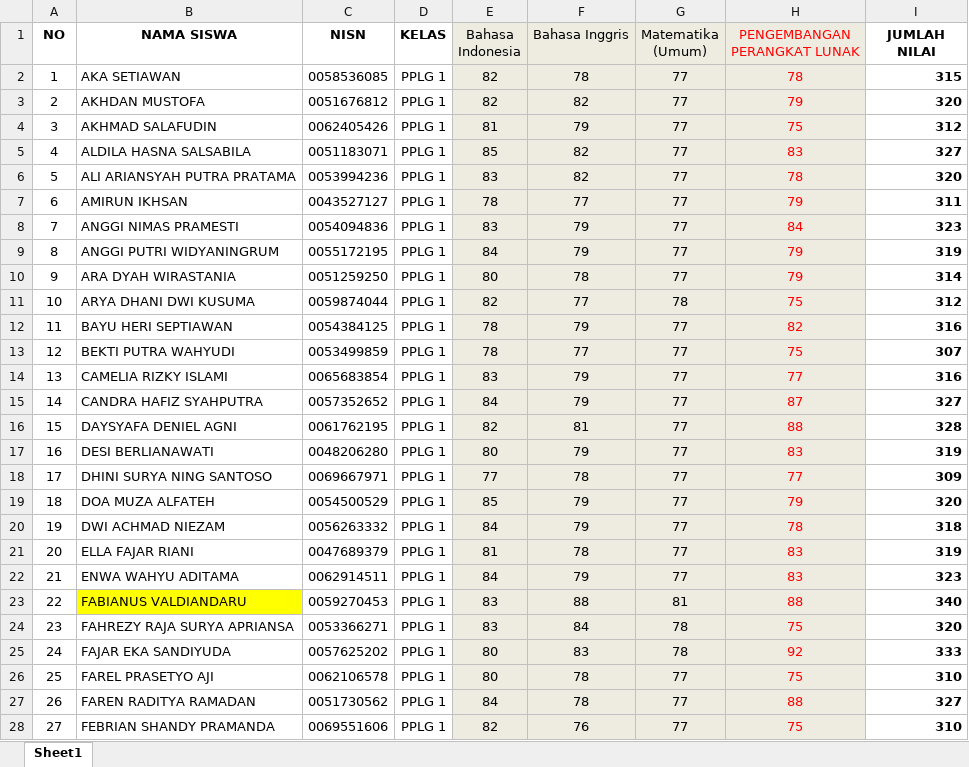
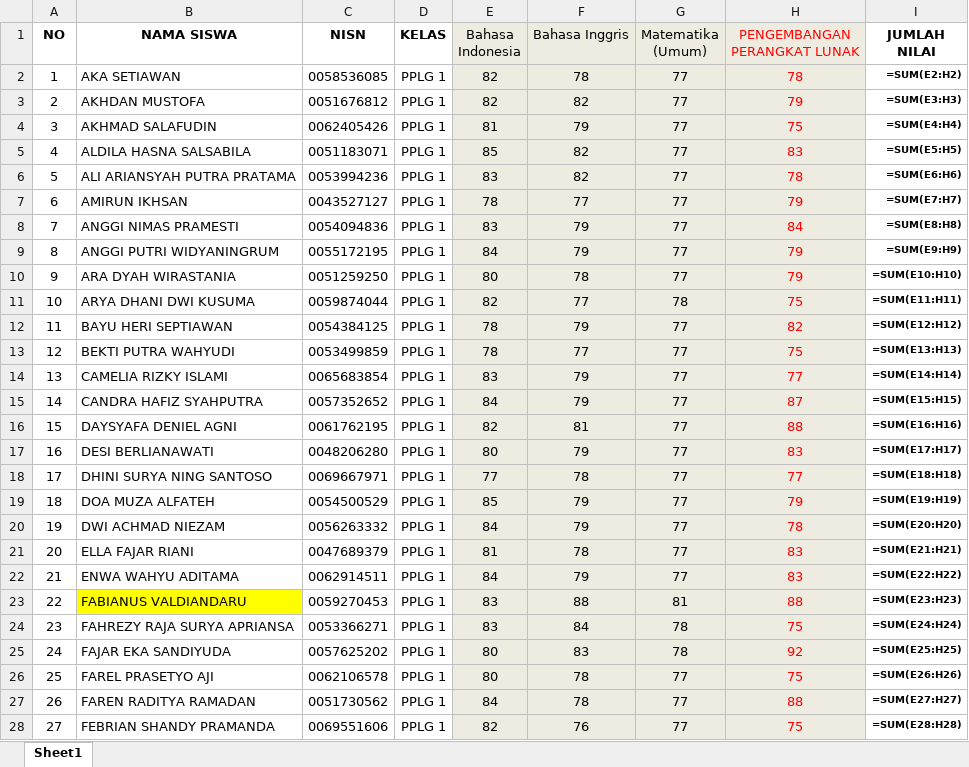
Before and after one commit to bahyuhh/java_Data, an Excel workbook: data_siswa/data3.xlsx, sheet Sheet1, drawn as a sheet; only a part is shown; values as stored, in another font and other column widths than the file's, no borders; formulas without a stored value are shown as written; the diff covers the shown part only; the diff names each change by its address in the sheet, - before the commit and + after, or states it on an @@ line.

Commit message:
done

```diff
--- a/data_siswa/data3.xlsx (sheet Sheet1)
+++ b/data_siswa/data3.xlsx (sheet Sheet1)
-I2 (JUMLAH NILAI): 315
+I2 (JUMLAH NILAI): =SUM(E2:H2)
@@ I2:I28 text size: smaller @@
-I3 (JUMLAH NILAI): 320
+I3 (JUMLAH NILAI): =SUM(E3:H3)
-I4 (JUMLAH NILAI): 312
+I4 (JUMLAH NILAI): =SUM(E4:H4)
-I5 (JUMLAH NILAI): 327
+I5 (JUMLAH NILAI): =SUM(E5:H5)
-I6 (JUMLAH NILAI): 320
+I6 (JUMLAH NILAI): =SUM(E6:H6)
-I7 (JUMLAH NILAI): 311
+I7 (JUMLAH NILAI): =SUM(E7:H7)
-I8 (JUMLAH NILAI): 323
+I8 (JUMLAH NILAI): =SUM(E8:H8)
-I9 (JUMLAH NILAI): 319
+I9 (JUMLAH NILAI): =SUM(E9:H9)
-I10 (JUMLAH NILAI): 314
+I10 (JUMLAH NILAI): =SUM(E10:H10)
-I11 (JUMLAH NILAI): 312
+I11 (JUMLAH NILAI): =SUM(E11:H11)
-I12 (JUMLAH NILAI): 316
+I12 (JUMLAH NILAI): =SUM(E12:H12)
-I13 (JUMLAH NILAI): 307
+I13 (JUMLAH NILAI): =SUM(E13:H13)
-I14 (JUMLAH NILAI): 316
+I14 (JUMLAH NILAI): =SUM(E14:H14)
-I15 (JUMLAH NILAI): 327
+I15 (JUMLAH NILAI): =SUM(E15:H15)
-I16 (JUMLAH NILAI): 328
+I16 (JUMLAH NILAI): =SUM(E16:H16)
-I17 (JUMLAH NILAI): 319
+I17 (JUMLAH NILAI): =SUM(E17:H17)
-I18 (JUMLAH NILAI): 309
+I18 (JUMLAH NILAI): =SUM(E18:H18)
-I19 (JUMLAH NILAI): 320
+I19 (JUMLAH NILAI): =SUM(E19:H19)
-I20 (JUMLAH NILAI): 318
+I20 (JUMLAH NILAI): =SUM(E20:H20)
-I21 (JUMLAH NILAI): 319
+I21 (JUMLAH NILAI): =SUM(E21:H21)
-I22 (JUMLAH NILAI): 323
+I22 (JUMLAH NILAI): =SUM(E22:H22)
-I23 (JUMLAH NILAI): 340
+I23 (JUMLAH NILAI): =SUM(E23:H23)
-I24 (JUMLAH NILAI): 320
+I24 (JUMLAH NILAI): =SUM(E24:H24)
-I25 (JUMLAH NILAI): 333
+I25 (JUMLAH NILAI): =SUM(E25:H25)
-I26 (JUMLAH NILAI): 310
+I26 (JUMLAH NILAI): =SUM(E26:H26)
-I27 (JUMLAH NILAI): 327
+I27 (JUMLAH NILAI): =SUM(E27:H27)
-I28 (JUMLAH NILAI): 310
+I28 (JUMLAH NILAI): =SUM(E28:H28)
```
Also changed, not shown: 11 edited cells and cell formats elsewhere in this sheet.
